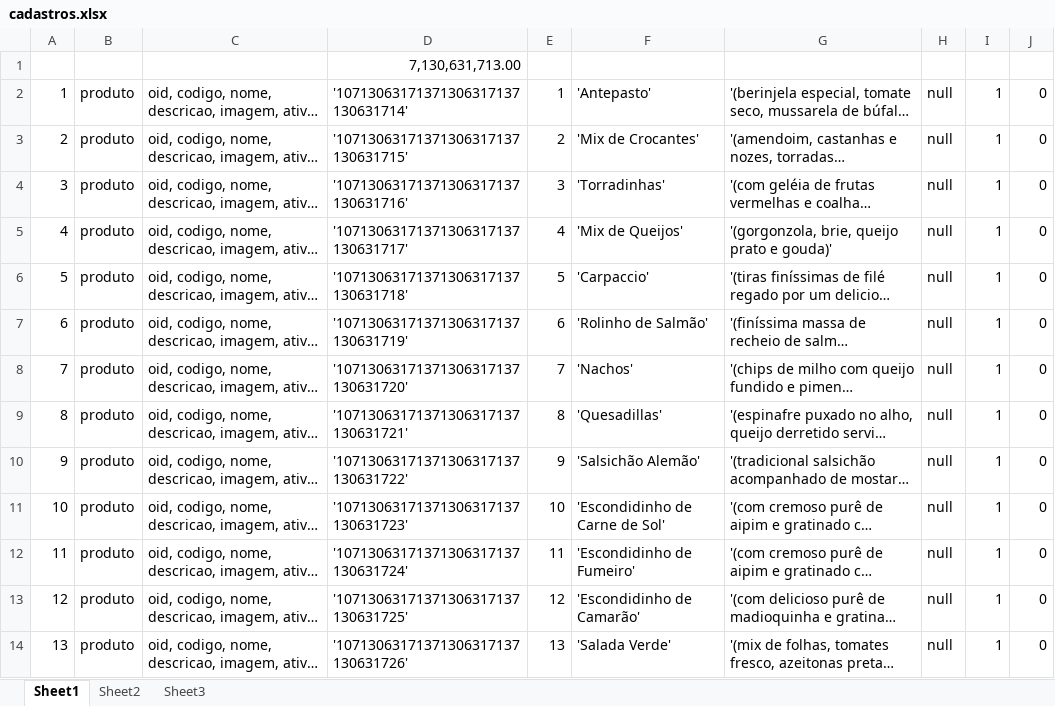
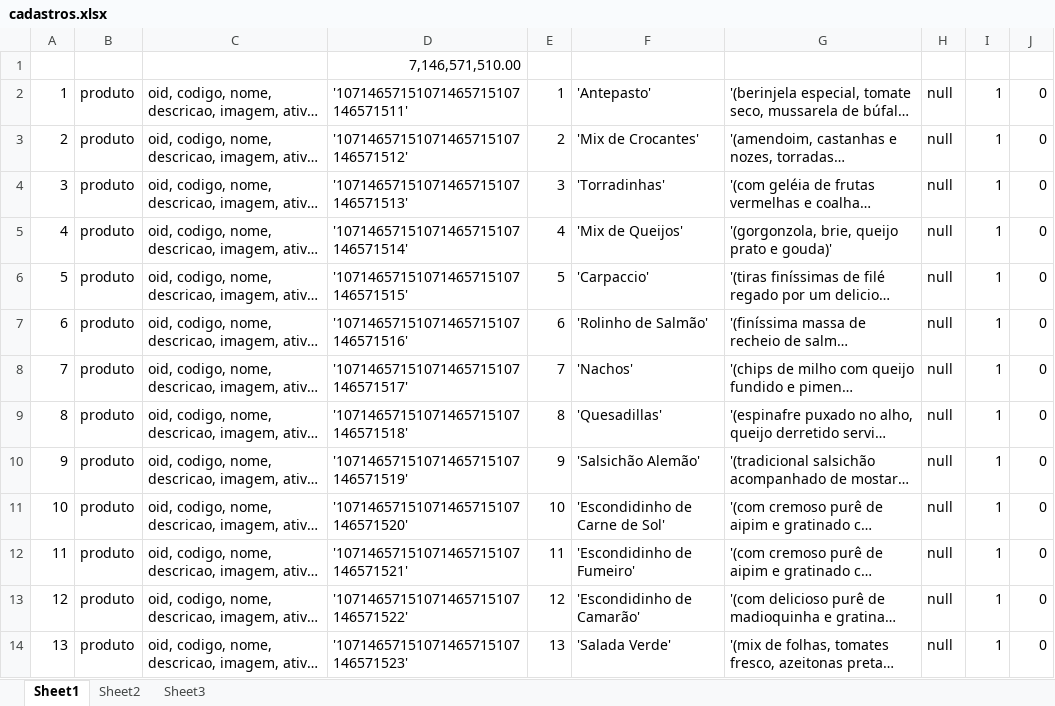
Before and after one commit to vilmarricken/teste, an Excel workbook: cadastros.xlsx, sheet Sheet1, drawn as a sheet; only a part is shown; long unchanged cells end in …; values as stored, in another font and other column widths than the file's, no borders; the diff covers the shown part only; the diff names each change by its address in the sheet, - before the commit and + after, or states it on an @@ line.

```diff
--- a/cadastros.xlsx (sheet Sheet1)
+++ b/cadastros.xlsx (sheet Sheet1)
-D1: 7,130,631,713.00
+D1: 7,146,571,510.00
-D2: '10713063171371306317137130631714'
+D2: '10714657151071465715107146571511'
-D3: '10713063171371306317137130631715'
+D3: '10714657151071465715107146571512'
-D4: '10713063171371306317137130631716'
+D4: '10714657151071465715107146571513'
-D5: '10713063171371306317137130631717'
+D5: '10714657151071465715107146571514'
-D6: '10713063171371306317137130631718'
+D6: '10714657151071465715107146571515'
-D7: '10713063171371306317137130631719'
+D7: '10714657151071465715107146571516'
-D8: '10713063171371306317137130631720'
+D8: '10714657151071465715107146571517'
-D9: '10713063171371306317137130631721'
+D9: '10714657151071465715107146571518'
-D10: '10713063171371306317137130631722'
+D10: '10714657151071465715107146571519'
-D11: '10713063171371306317137130631723'
+D11: '10714657151071465715107146571520'
-D12: '10713063171371306317137130631724'
+D12: '10714657151071465715107146571521'
-D13: '10713063171371306317137130631725'
+D13: '10714657151071465715107146571522'
-D14: '10713063171371306317137130631726'
+D14: '10714657151071465715107146571523'
```
Also changed, not shown: 2 removed rows, 187 edited cells and row numbers in column A elsewhere in this sheet, sheet Sheet2, formulas that keep their value, 11 other files.
